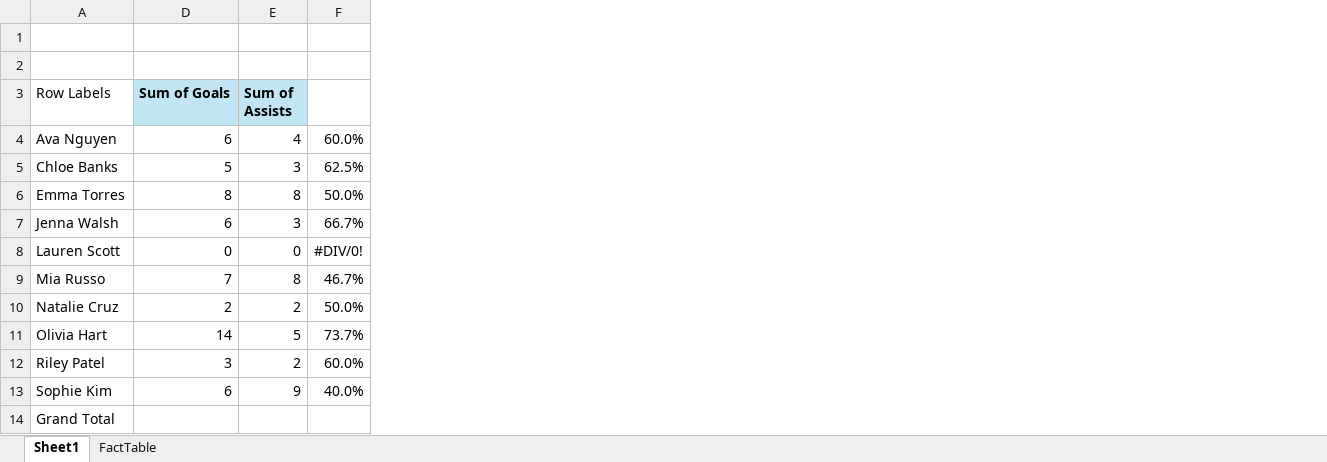
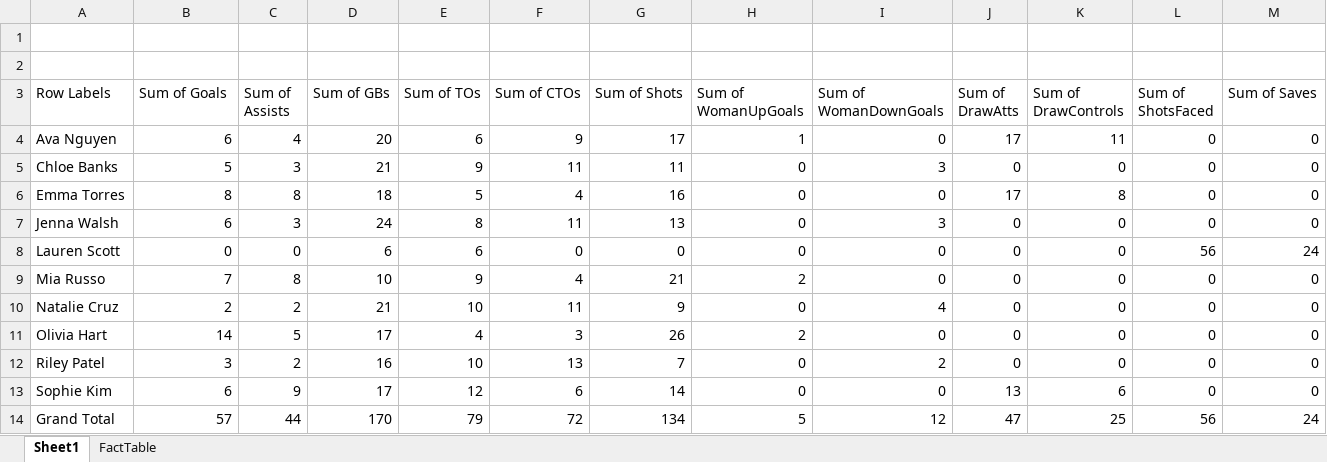
Before and after one commit to ChrisNap-000/PaupackLaxStatTracking, an Excel workbook: Test_Data/FactTable.xlsx, sheet Sheet1, drawn as a sheet; values as stored, in another font and other column widths than the file's, no borders; removed rows and columns are numbered as before the commit, all else as after; the diff names each change by its address in the sheet, - before the commit and + after, or states it on an @@ line.

```diff
--- a/Test_Data/FactTable.xlsx (sheet Sheet1)
+++ b/Test_Data/FactTable.xlsx (sheet Sheet1)
-column F, rows 4-13: 60.0% | 62.5% | 50.0% | 66.7% | #DIV/0! | 46.7% | 50.0% | 73.7% | 60.0% | 40.0%
+column D (Sum of GBs), rows 4-14: 20 | 21 | 18 | 24 | 6 | 10 | 21 | 17 | 16 | 17 | 170
+column E (Sum of TOs), rows 4-14: 6 | 9 | 5 | 8 | 6 | 9 | 10 | 4 | 10 | 12 | 79
+column F (Sum of CTOs), rows 4-14: 9 | 11 | 4 | 11 | 0 | 4 | 11 | 3 | 13 | 6 | 72
+column G (Sum of Shots), rows 4-14: 17 | 11 | 16 | 13 | 0 | 21 | 9 | 26 | 7 | 14 | 134
+column H (Sum of WomanUpGoals), rows 4-14: 1 | 0 | 0 | 0 | 0 | 2 | 0 | 2 | 0 | 0 | 5
+column I (Sum of WomanDownGoals), rows 4-14: 0 | 3 | 0 | 3 | 0 | 0 | 4 | 0 | 2 | 0 | 12
+column J (Sum of DrawAtts), rows 4-14: 17 | 0 | 17 | 0 | 0 | 0 | 0 | 0 | 0 | 13 | 47
+column K (Sum of DrawControls), rows 4-14: 11 | 0 | 8 | 0 | 0 | 0 | 0 | 0 | 0 | 6 | 25
+column L (Sum of ShotsFaced), rows 4-14: 0 | 0 | 0 | 0 | 56 | 0 | 0 | 0 | 0 | 0 | 56
+column M (Sum of Saves), rows 4-14: 0 | 0 | 0 | 0 | 24 | 0 | 0 | 0 | 0 | 0 | 24
@@ B3:C3 fill: #C1E5F5 → none, bold: on → off @@
-B14 (Sum of Goals): (empty)
+B14 (Sum of Goals): 57
-C14 (Sum of Assists): (empty)
+C14 (Sum of Assists): 44
```
Also changed, not shown: 1 other file.
